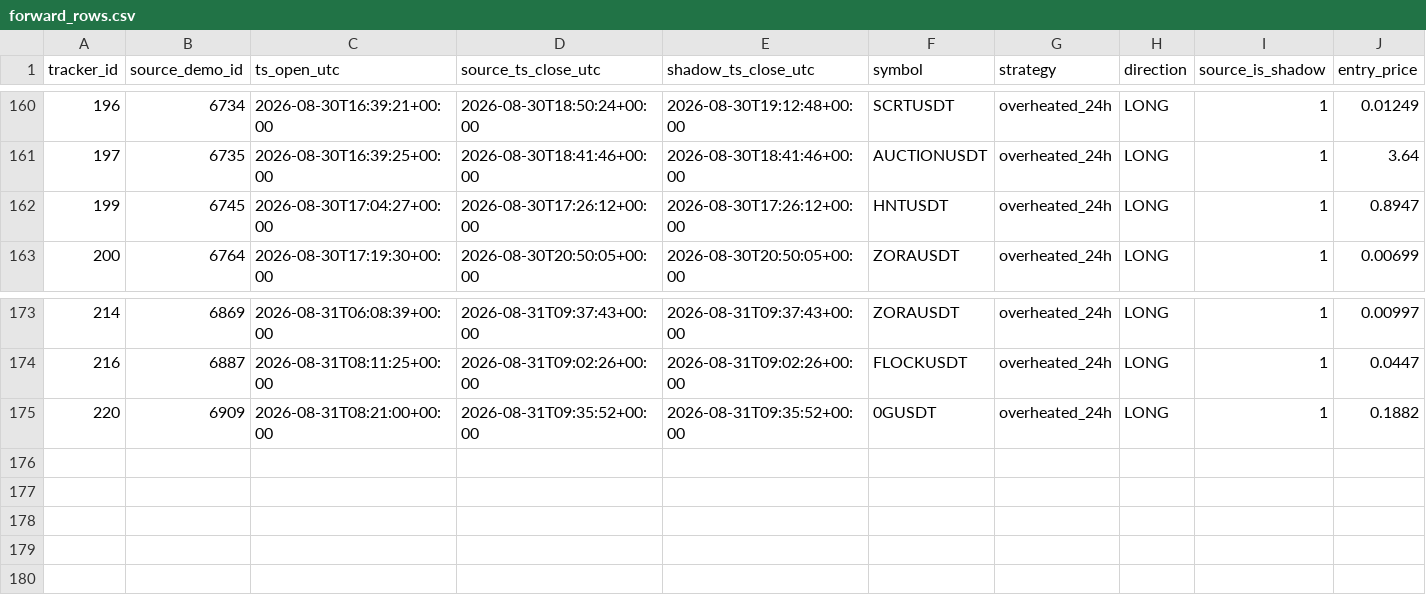
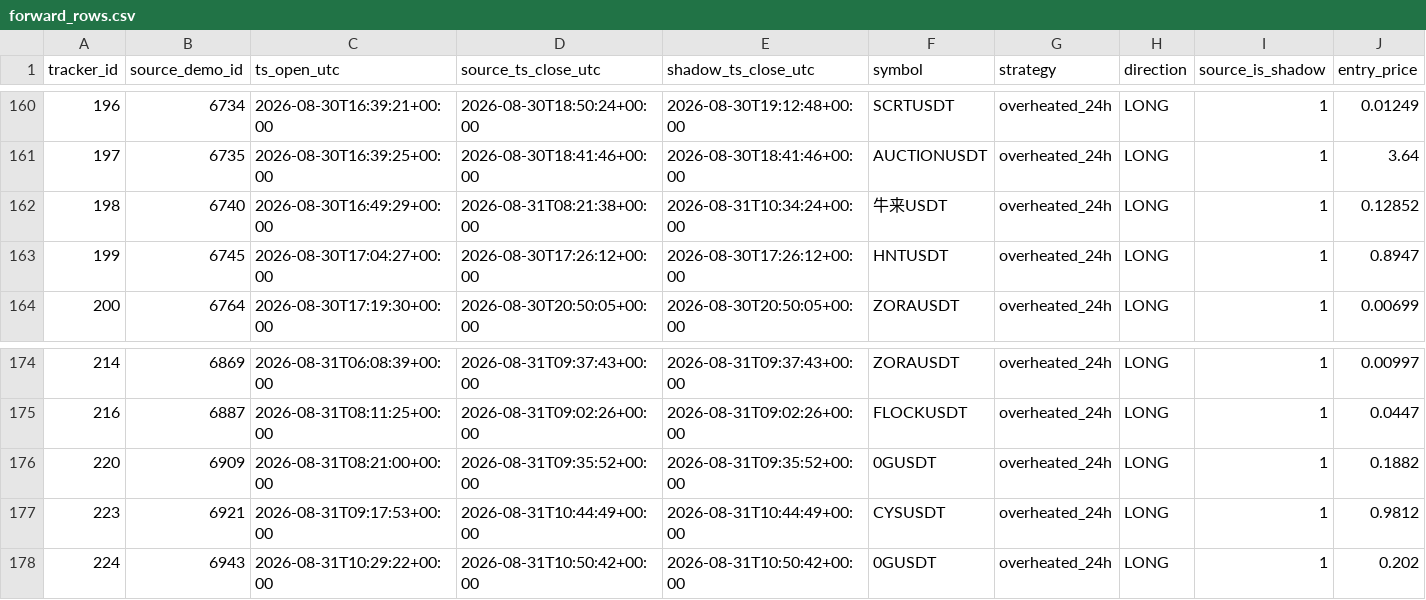
Before and after one commit to mamaligatudorjw-lang/Tv-bot, a CSV file: telegram-webhook-bot/outcome_trailing_shadow/forward_rows.csv, drawn as a sheet; only a part is shown, gaps mark what is left out; rows hold the shown columns only; the diff names each change by its address in the sheet, - before the commit and + after, or states it on an @@ line.

```diff
--- a/telegram-webhook-bot/outcome_trailing_shadow/forward_rows.csv
+++ b/telegram-webhook-bot/outcome_trailing_shadow/forward_rows.csv
+row 162: 198 | 6740 | 2026-08-30T16:49:29+00:00 | 2026-08-31T08:21:38+00:00 | 2026-08-31T10:34:24+00:00 | 牛来USDT | overheated_24h | LONG | 1 | 0.12852
+row 177: 223 | 6921 | 2026-08-31T09:17:53+00:00 | 2026-08-31T10:44:49+00:00 | 2026-08-31T10:44:49+00:00 | CYSUSDT | overheated_24h | LONG | 1 | 0.9812
+row 178: 224 | 6943 | 2026-08-31T10:29:22+00:00 | 2026-08-31T10:50:42+00:00 | 2026-08-31T10:50:42+00:00 | 0GUSDT | overheated_24h | LONG | 1 | 0.202
```
Also changed, not shown: telegram-webhook-bot/outcome_trailing_shadow/forward_summary.csv, telegram-webhook-bot/outcome_trailing_shadow/paired_bootstrap.csv, 2 other files.
